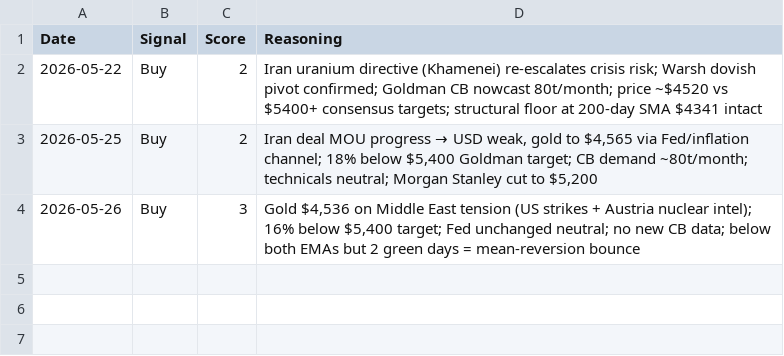
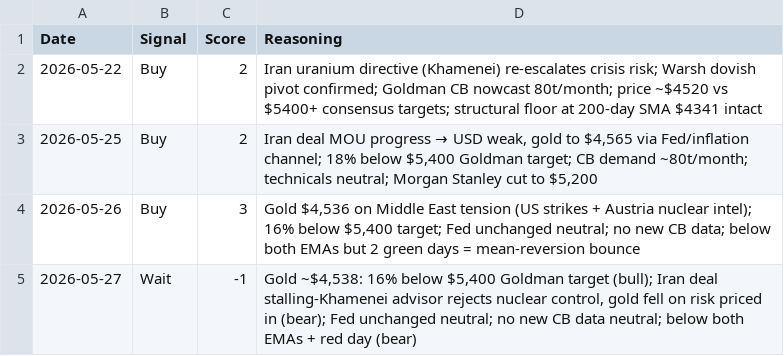
Before and after one commit to divyangshah97/gold-prediction-ai, a CSV file: signals/signals.csv, drawn as a sheet; the diff names each change by its address in the sheet, - before the commit and + after, or states it on an @@ line.

Commit message:
Daily update 2026-05-27: Iran deal stalling, MCX gold -0.61%, Wait signal | Signal: Wait

```diff
--- a/signals/signals.csv
+++ b/signals/signals.csv
+row 5: 2026-05-27 | Wait | -1 | Gold ~$4,538: 16% below $5,400 Goldman target (bull); Iran deal stalling-Khamenei advisor rejects nuclear control, gold fell on risk priced in (bear); Fed unchanged neutral; no new CB data neutral; below both EMAs + red day (bear)
```
Also changed, not shown: 6 other files.
